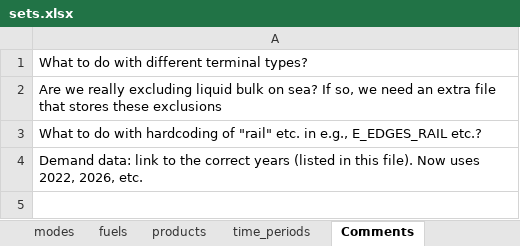
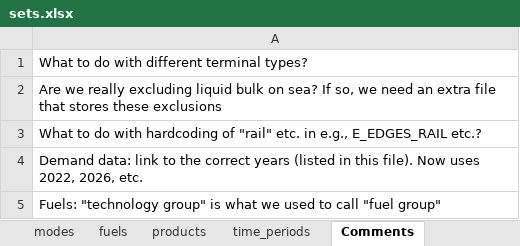
Before and after one commit to SteffenBakker/STraM_ntnu_development, an Excel workbook: Data/sets.xlsx, sheet Comments, drawn as a sheet; values as stored, in another font and other column widths than the file's, no borders; the diff names each change by its address in the sheet, - before the commit and + after, or states it on an @@ line.

```diff
--- a/Data/sets.xlsx (sheet Comments)
+++ b/Data/sets.xlsx (sheet Comments)
+row 5: Fuels: "technology group" is what we used to call "fuel group"
```
Also changed, not shown: sheet fuels, Data/scenarios.xlsx, 3 other files.
